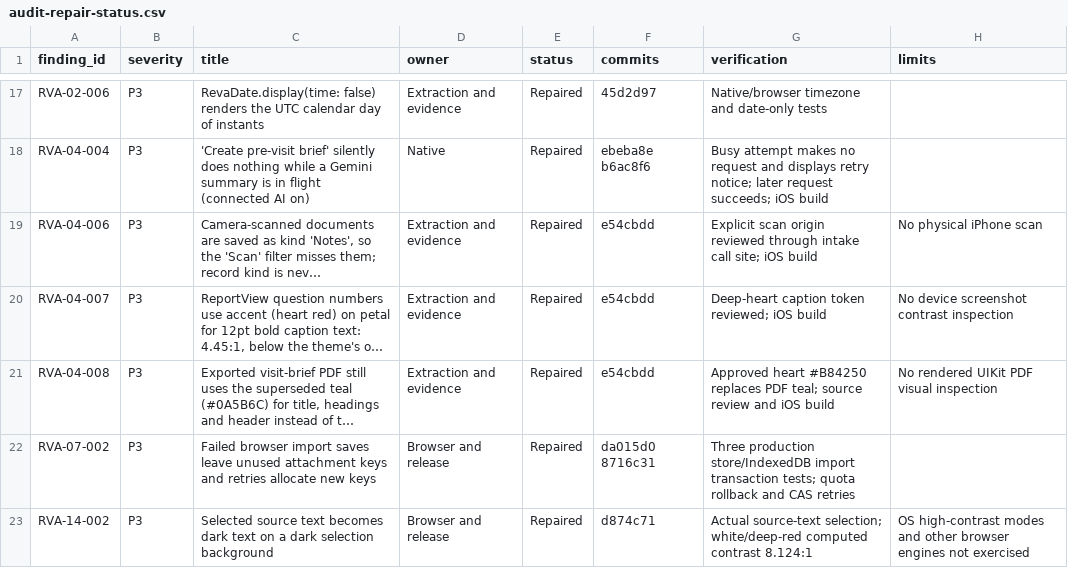
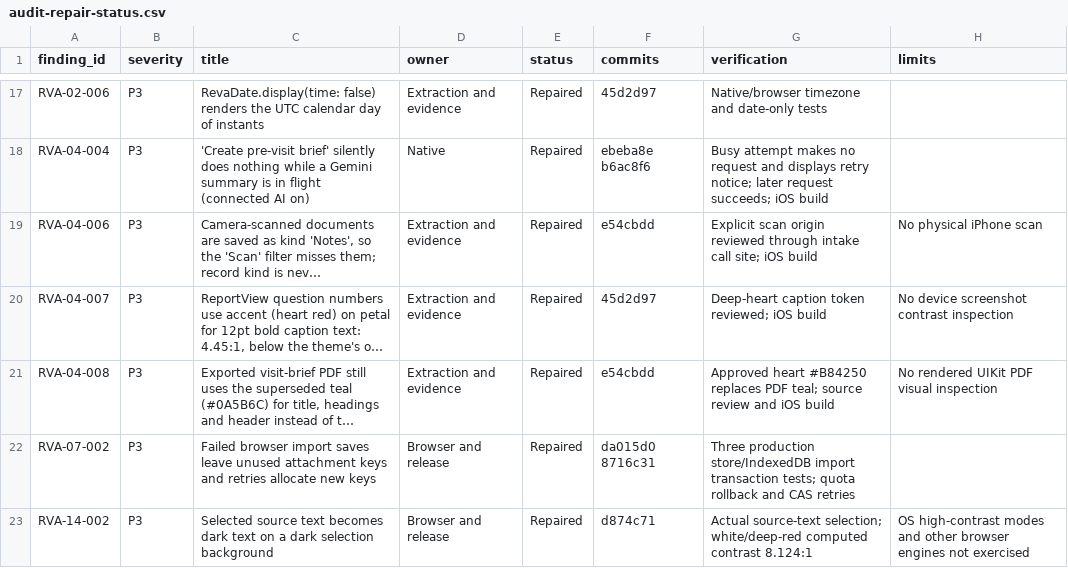
Before and after one commit to Siddiqui-R/2026_ricehackathon_medicine, a CSV file: docs/reviews/audit-repair-status.csv, drawn as a sheet; only a part is shown, gaps mark what is left out; long unchanged cells end in …; the diff names each change by its address in the sheet, - before the commit and + after, or states it on an @@ line.

Commit message:
Document combined repair verification and stack boundaries

```diff
--- a/docs/reviews/audit-repair-status.csv
+++ b/docs/reviews/audit-repair-status.csv
-F20 (commits): e54cbdd
+F20 (commits): 45d2d97
```
Also changed, not shown: 1 other file.
